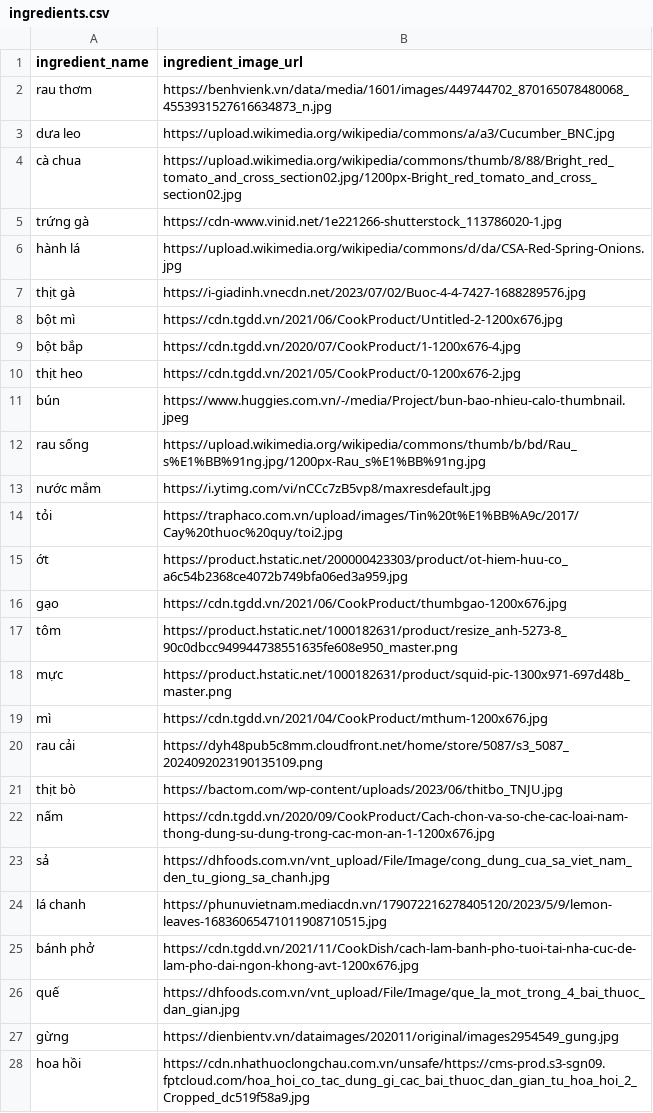
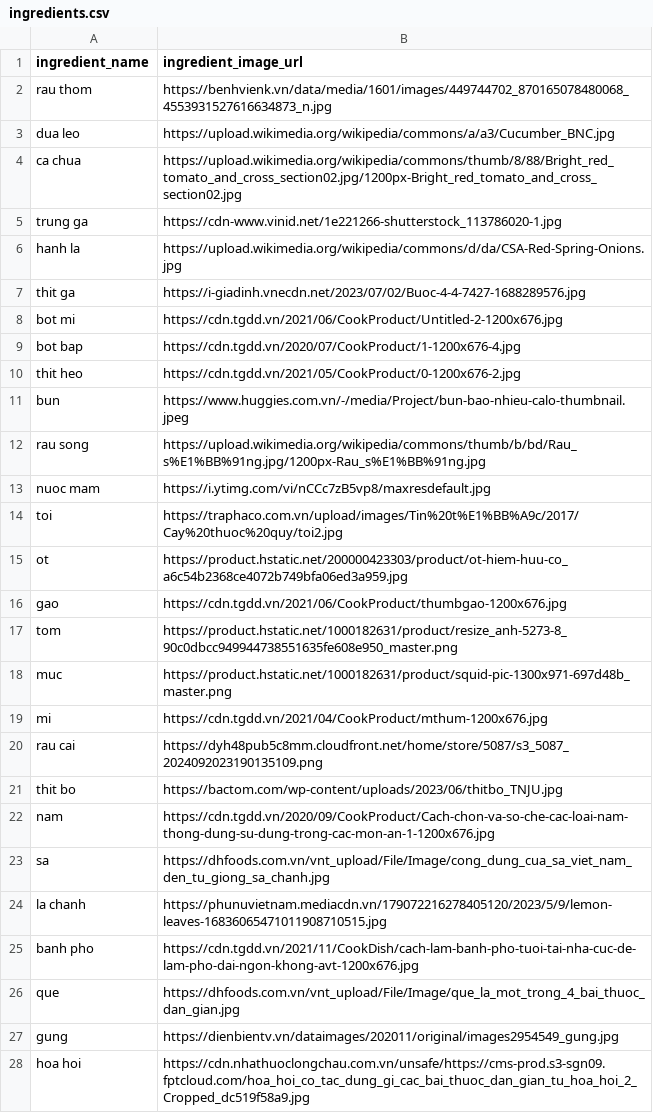
Before and after one commit to Q190504/ShowMeRecipe, a CSV file: data/ingredients.csv, drawn as a sheet; only a part is shown; the diff covers the shown part only.

```diff
--- a/data/ingredients.csv
+++ b/data/ingredients.csv
@@ -1,28 +1,28 @@
 ingredient_name,ingredient_image_url
-rau thơm,https://benhvienk.vn/data/media/1601/images/449744702_870165078480068_4553931527616634873_n.jpg
-dưa leo,https://upload.wikimedia.org/wikipedia/commons/a/a3/Cucumber_BNC.jpg
-cà chua,https://upload.wikimedia.org/wikipedia/commons/thumb/8/88/Bright_red_tomato_and_cross_section02.jpg/1200px-Bright_red_tomato_and_cross_section02.jpg
-trứng gà,https://cdn-www.vinid.net/1e221266-shutterstock_113786020-1.jpg
-hành lá,https://upload.wikimedia.org/wikipedia/commons/d/da/CSA-Red-Spring-Onions.jpg
-thịt gà,https://i-giadinh.vnecdn.net/2023/07/02/Buoc-4-4-7427-1688289576.jpg
-bột mì,https://cdn.tgdd.vn/2021/06/CookProduct/Untitled-2-1200x676.jpg
-bột bắp,https://cdn.tgdd.vn/2020/07/CookProduct/1-1200x676-4.jpg
-thịt heo,https://cdn.tgdd.vn/2021/05/CookProduct/0-1200x676-2.jpg
-bún,https://www.huggies.com.vn/-/media/Project/bun-bao-nhieu-calo-thumbnail.jpeg
-rau sống,https://upload.wikimedia.org/wikipedia/commons/thumb/b/bd/Rau_s%E1%BB%91ng.jpg/1200px-Rau_s%E1%BB%91ng.jpg
-nước mắm,https://i.ytimg.com/vi/nCCc7zB5vp8/maxresdefault.jpg
-tỏi,https://traphaco.com.vn/upload/images/Tin%20t%E1%BB%A9c/2017/Cay%20thuoc%20quy/toi2.jpg
-ớt,https://product.hstatic.net/200000423303/product/ot-hiem-huu-co_a6c54b2368ce4072b749bfa06ed3a959.jpg
-gạo,https://cdn.tgdd.vn/2021/06/CookProduct/thumbgao-1200x676.jpg
-tôm,https://product.hstatic.net/1000182631/product/resize_anh-5273-8_90c0dbcc949944738551635fe608e950_master.png
-mực,https://product.hstatic.net/1000182631/product/squid-pic-1300x971-697d48b_master.png
-mì,https://cdn.tgdd.vn/2021/04/CookProduct/mthum-1200x676.jpg
-rau cải,https://dyh48pub5c8mm.cloudfront.net/home/store/5087/s3_5087_2024092023190135109.png
-thịt bò,https://bactom.com/wp-content/uploads/2023/06/thitbo_TNJU.jpg
-nấm,https://cdn.tgdd.vn/2020/09/CookProduct/Cach-chon-va-so-che-cac-loai-nam-thong-dung-su-dung-trong-cac-mon-an-1-1200x676.jpg
-sả,https://dhfoods.com.vn/vnt_upload/File/Image/cong_dung_cua_sa_viet_nam_den_tu_giong_sa_chanh.jpg
-lá chanh,https://phunuvietnam.mediacdn.vn/179072216278405120/2023/5/9/lemon-leaves-16836065471011908710515.jpg
-bánh phở,https://cdn.tgdd.vn/2021/11/CookDish/cach-lam-banh-pho-tuoi-tai-nha-cuc-de-lam-pho-dai-ngon-khong-avt-1200x676.jpg
-quế,https://dhfoods.com.vn/vnt_upload/File/Image/que_la_mot_trong_4_bai_thuoc_dan_gian.jpg
-gừng,https://dienbientv.vn/dataimages/202011/original/images2954549_gung.jpg
-hoa hồi,https://cdn.nhathuoclongchau.com.vn/unsafe/https://cms-prod.s3-sgn09.fptcloud.com/hoa_hoi_co_tac_dung_gi_cac_bai_thuoc_dan_gian_tu_hoa_hoi_2_Cropped_dc519f58a9.jpg
+rau thom,https://benhvienk.vn/data/media/1601/images/449744702_870165078480068_4553931527616634873_n.jpg
+dua leo,https://upload.wikimedia.org/wikipedia/commons/a/a3/Cucumber_BNC.jpg
+ca chua,https://upload.wikimedia.org/wikipedia/commons/thumb/8/88/Bright_red_tomato_and_cross_section02.jpg/1200px-Bright_red_tomato_and_cross_section02.jpg
+trung ga,https://cdn-www.vinid.net/1e221266-shutterstock_113786020-1.jpg
+hanh la,https://upload.wikimedia.org/wikipedia/commons/d/da/CSA-Red-Spring-Onions.jpg
+thit ga,https://i-giadinh.vnecdn.net/2023/07/02/Buoc-4-4-7427-1688289576.jpg
+bot mi,https://cdn.tgdd.vn/2021/06/CookProduct/Untitled-2-1200x676.jpg
+bot bap,https://cdn.tgdd.vn/2020/07/CookProduct/1-1200x676-4.jpg
+thit heo,https://cdn.tgdd.vn/2021/05/CookProduct/0-1200x676-2.jpg
+bun,https://www.huggies.com.vn/-/media/Project/bun-bao-nhieu-calo-thumbnail.jpeg
+rau song,https://upload.wikimedia.org/wikipedia/commons/thumb/b/bd/Rau_s%E1%BB%91ng.jpg/1200px-Rau_s%E1%BB%91ng.jpg
+nuoc mam,https://i.ytimg.com/vi/nCCc7zB5vp8/maxresdefault.jpg
+toi,https://traphaco.com.vn/upload/images/Tin%20t%E1%BB%A9c/2017/Cay%20thuoc%20quy/toi2.jpg
+ot,https://product.hstatic.net/200000423303/product/ot-hiem-huu-co_a6c54b2368ce4072b749bfa06ed3a959.jpg
+gao,https://cdn.tgdd.vn/2021/06/CookProduct/thumbgao-1200x676.jpg
+tom,https://product.hstatic.net/1000182631/product/resize_anh-5273-8_90c0dbcc949944738551635fe608e950_master.png
+muc,https://product.hstatic.net/1000182631/product/squid-pic-1300x971-697d48b_master.png
+mi,https://cdn.tgdd.vn/2021/04/CookProduct/mthum-1200x676.jpg
+rau cai,https://dyh48pub5c8mm.cloudfront.net/home/store/5087/s3_5087_2024092023190135109.png
+thit bo,https://bactom.com/wp-content/uploads/2023/06/thitbo_TNJU.jpg
+nam,https://cdn.tgdd.vn/2020/09/CookProduct/Cach-chon-va-so-che-cac-loai-nam-thong-dung-su-dung-trong-cac-mon-an-1-1200x676.jpg
+sa,https://dhfoods.com.vn/vnt_upload/File/Image/cong_dung_cua_sa_viet_nam_den_tu_giong_sa_chanh.jpg
+la chanh,https://phunuvietnam.mediacdn.vn/179072216278405120/2023/5/9/lemon-leaves-16836065471011908710515.jpg
+banh pho,https://cdn.tgdd.vn/2021/11/CookDish/cach-lam-banh-pho-tuoi-tai-nha-cuc-de-lam-pho-dai-ngon-khong-avt-1200x676.jpg
+que,https://dhfoods.com.vn/vnt_upload/File/Image/que_la_mot_trong_4_bai_thuoc_dan_gian.jpg
+gung,https://dienbientv.vn/dataimages/202011/original/images2954549_gung.jpg
+hoa hoi,https://cdn.nhathuoclongchau.com.vn/unsafe/https://cms-prod.s3-sgn09.fptcloud.com/hoa_hoi_co_tac_dung_gi_cac_bai_thuoc_dan_gian_tu_hoa_hoi_2_Cropped_dc519f58a9.jpg
```
Also changed, not shown: 3 added rows, 1 removed row and 67 edited cells elsewhere in this file, data/dishes.csv, 8 other files.
